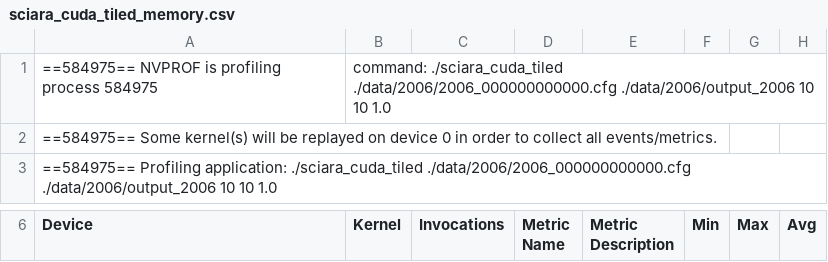
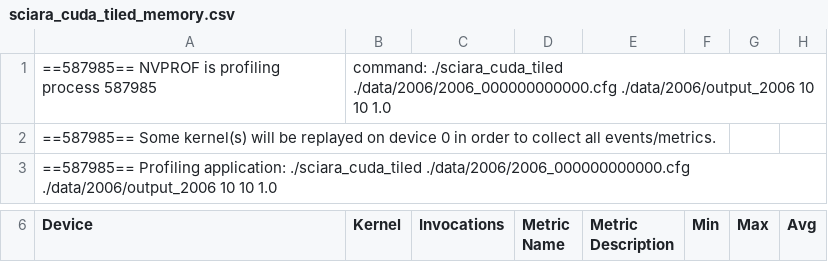
Before and after one commit to Scangwski/sciara-fv2, a CSV file: profiling_results/sciara_cuda_tiled_memory.csv, drawn as a sheet; only a part is shown, gaps mark what is left out; the diff covers the shown part only.

```diff
--- a/profiling_results/sciara_cuda_tiled_memory.csv
+++ b/profiling_results/sciara_cuda_tiled_memory.csv
@@ -1,3 +1,3 @@
-==584975== NVPROF is profiling process 584975, command: ./sciara_cuda_tiled ./data/2006/2006_000000000000.cfg ./data/2006/output_2006 10 10 1.0
-==584975== Some kernel(s) will be replayed on device 0 in order to collect all events/metrics.
-==584975== Profiling application: ./sciara_cuda_tiled ./data/2006/2006_000000000000.cfg ./data/2006/output_2006 10 10 1.0
+==587985== NVPROF is profiling process 587985, command: ./sciara_cuda_tiled ./data/2006/2006_000000000000.cfg ./data/2006/output_2006 10 10 1.0
+==587985== Some kernel(s) will be replayed on device 0 in order to collect all events/metrics.
+==587985== Profiling application: ./sciara_cuda_tiled ./data/2006/2006_000000000000.cfg ./data/2006/output_2006 10 10 1.0
```
Also changed, not shown: 31 edited cells elsewhere in this file, profiling_results/sciara_cuda_cfame_compute.csv, profiling_results/sciara_cuda_cfame_memory.csv, 34 other files.
